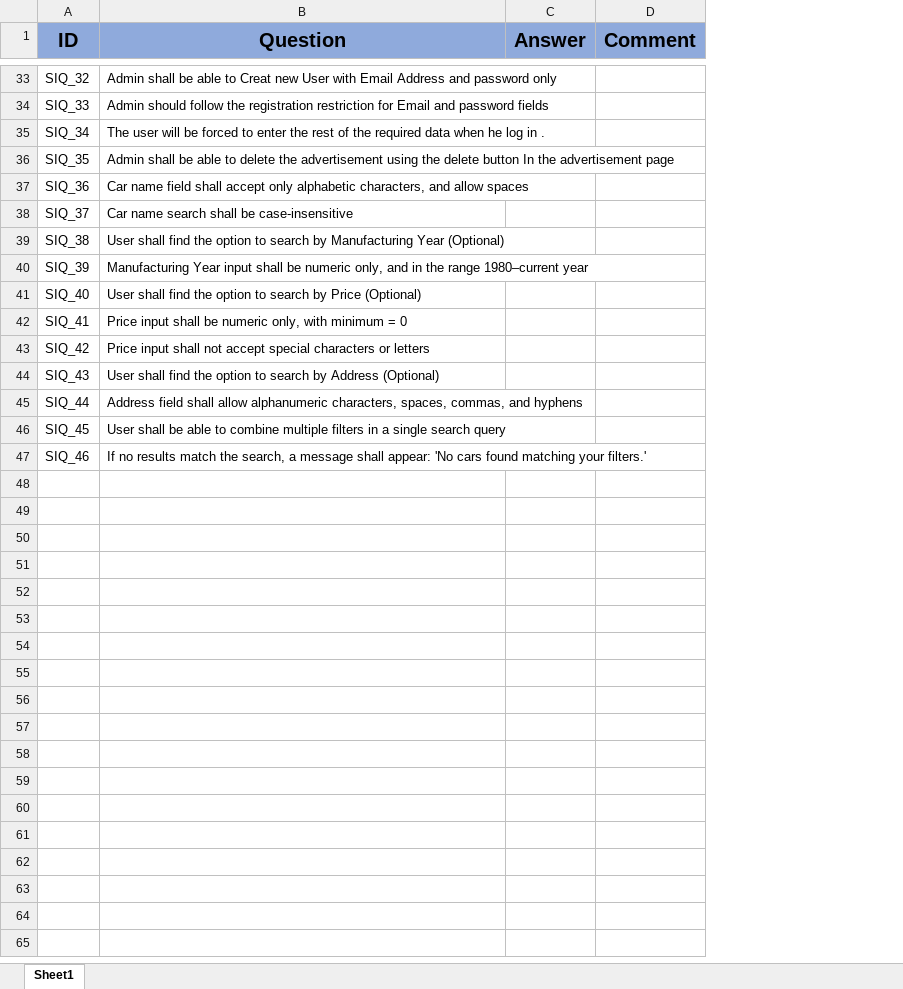
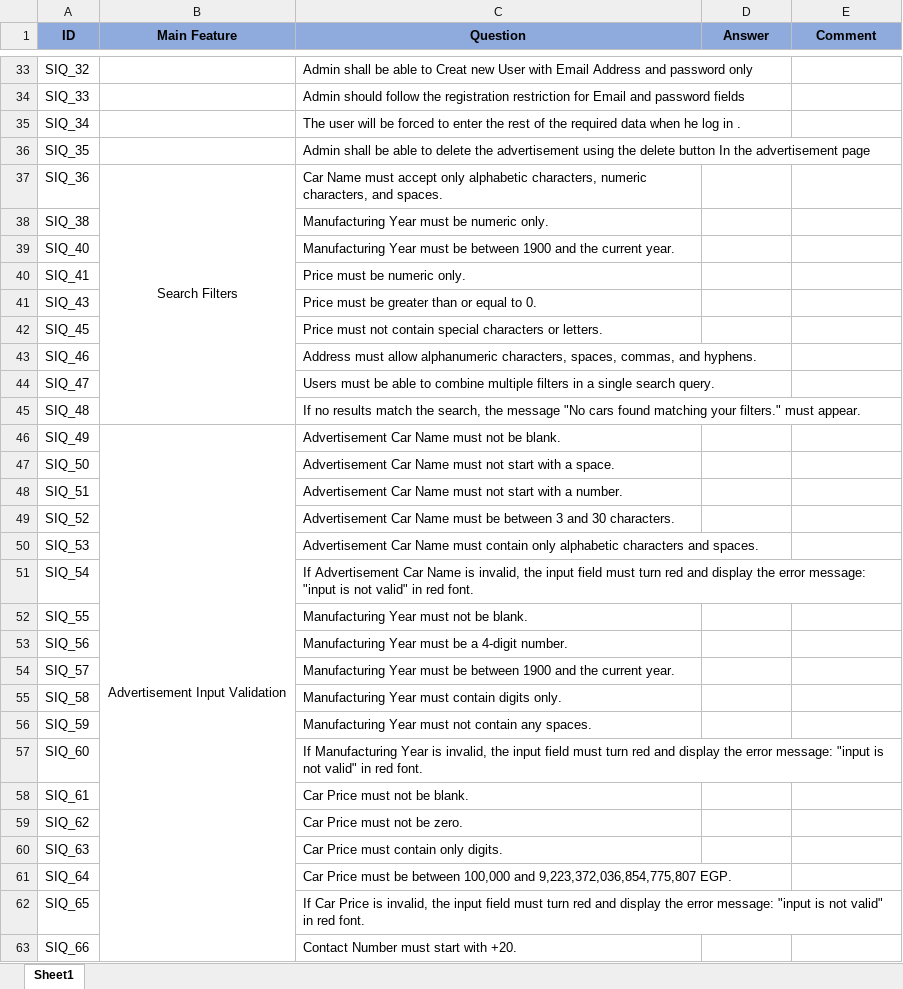
Before and after one commit to Ebrahem-Mostafa/Car-Purchasing, an Excel workbook: Requirments/SIQ/SIQ.xlsx, sheet Sheet1, drawn as a sheet; only a part is shown, gaps mark what is left out; values as stored, in another font and other column widths than the file's, no borders; conditional formats not drawn; removed rows and columns are numbered as before the commit, all else as after; the diff covers the shown part only; the diff names each change by its address in the sheet, - before the commit and + after, or states it on an @@ line.

Commit message:
Add files via upload

```diff
--- a/Requirments/SIQ/SIQ.xlsx (sheet Sheet1)
+++ b/Requirments/SIQ/SIQ.xlsx (sheet Sheet1)
+column B (Main Feature), row 37: Search Filters
@@ A1 text size: smaller @@
@@ C1:E1 text size: smaller @@
-C37 (Question): Car name field shall accept only alphabetic characters, and allow spaces
+C37 (Question): Car Name must accept only alphabetic characters, numeric characters, and spaces.
-row 38: SIQ_37 | Car name search shall be case-insensitive
-C38 (Question): User shall find the option to search by Manufacturing Year (Optional)
+C38 (Question): Manufacturing Year must be numeric only.
-row 40: SIQ_39 | Manufacturing Year input shall be numeric only, and in the range 1980–current year
-C39 (Question): User shall find the option to search by Price (Optional)
+C39 (Question): Manufacturing Year must be between 1900 and the current year.
-C40 (Question): Price input shall be numeric only, with minimum = 0
+C40 (Question): Price must be numeric only.
-row 43: SIQ_42 | Price input shall not accept special characters or letters
-C41 (Question): User shall find the option to search by Address (Optional)
+C41 (Question): Price must be greater than or equal to 0.
-row 45: SIQ_44 | Address field shall allow alphanumeric characters, spaces, commas, and hyphens
-C42 (Question): User shall be able to combine multiple filters in a single search query
+C42 (Question): Price must not contain special characters or letters.
-C43 (Question): If no results match the search, a message shall appear: 'No cars found matching your filters.'
+C43 (Question): Address must allow alphanumeric characters, spaces, commas, and hyphens.
+row 44: SIQ_47 |  | Users must be able to combine multiple filters in a single search query.
+row 45: SIQ_48 |  | If no results match the search, the message "No cars found matching your filters." must appear.
+row 46: SIQ_49 | Advertisement Input Validation | Advertisement Car Name must not be blank.
+row 47: SIQ_50 |  | Advertisement Car Name must not start with a space.
+row 48: SIQ_51 |  | Advertisement Car Name must not start with a number.
+row 49: SIQ_52 |  | Advertisement Car Name must be between 3 and 30 characters.
+row 50: SIQ_53 |  | Advertisement Car Name must contain only alphabetic characters and spaces.
+row 51: SIQ_54 |  | If Advertisement Car Name is invalid, the input field must turn red and display the error message: "input is not valid" in red font.
+row 52: SIQ_55 |  | Manufacturing Year must not be blank.
+row 53: SIQ_56 |  | Manufacturing Year must be a 4-digit number.
+row 54: SIQ_57 |  | Manufacturing Year must be between 1900 and the current year.
+row 55: SIQ_58 |  | Manufacturing Year must contain digits only.
+row 56: SIQ_59 |  | Manufacturing Year must not contain any spaces.
+row 57: SIQ_60 |  | If Manufacturing Year is invalid, the input field must turn red and display the error message: "input is not valid" in red font.
+row 58: SIQ_61 |  | Car Price must not be blank.
+row 59: SIQ_62 |  | Car Price must not be zero.
+row 60: SIQ_63 |  | Car Price must contain only digits.
+row 61: SIQ_64 |  | Car Price must be between 100,000 and 9,223,372,036,854,775,807 EGP.
+row 62: SIQ_65 |  | If Car Price is invalid, the input field must turn red and display the error message: "input is not valid" in red font.
+row 63: SIQ_66 |  | Contact Number must start with +20.
```
Also changed, not shown: 19 added rows elsewhere in this sheet.
